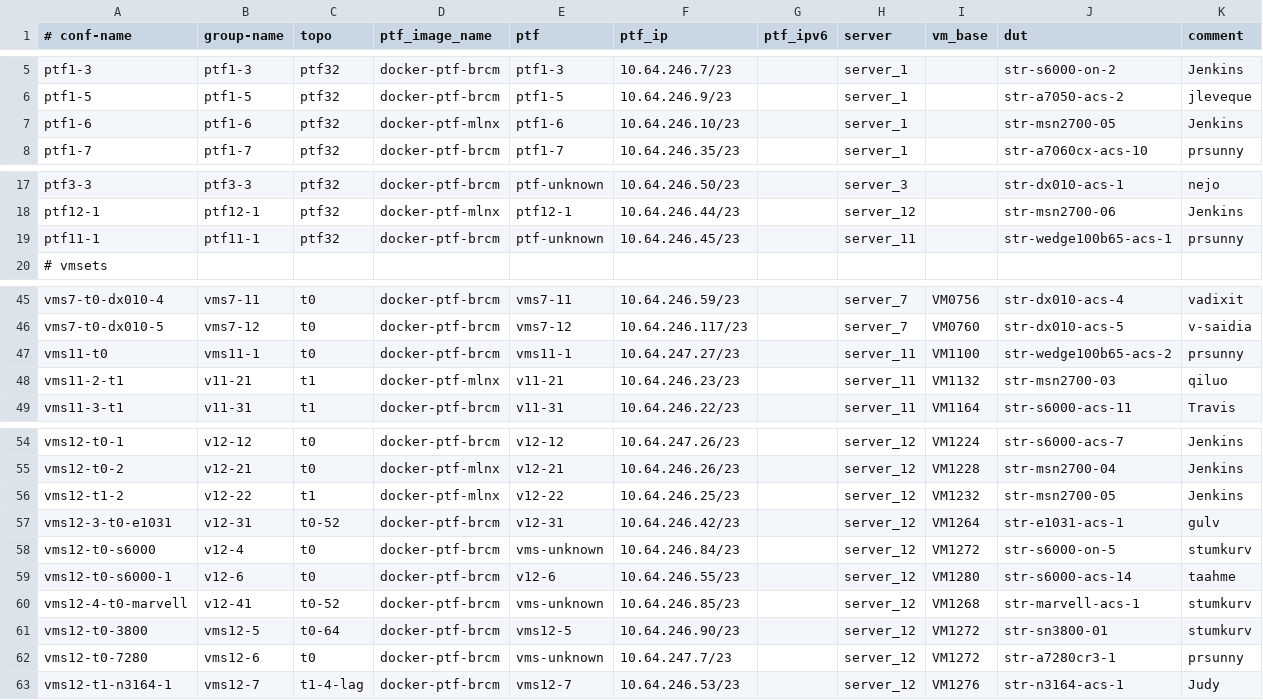
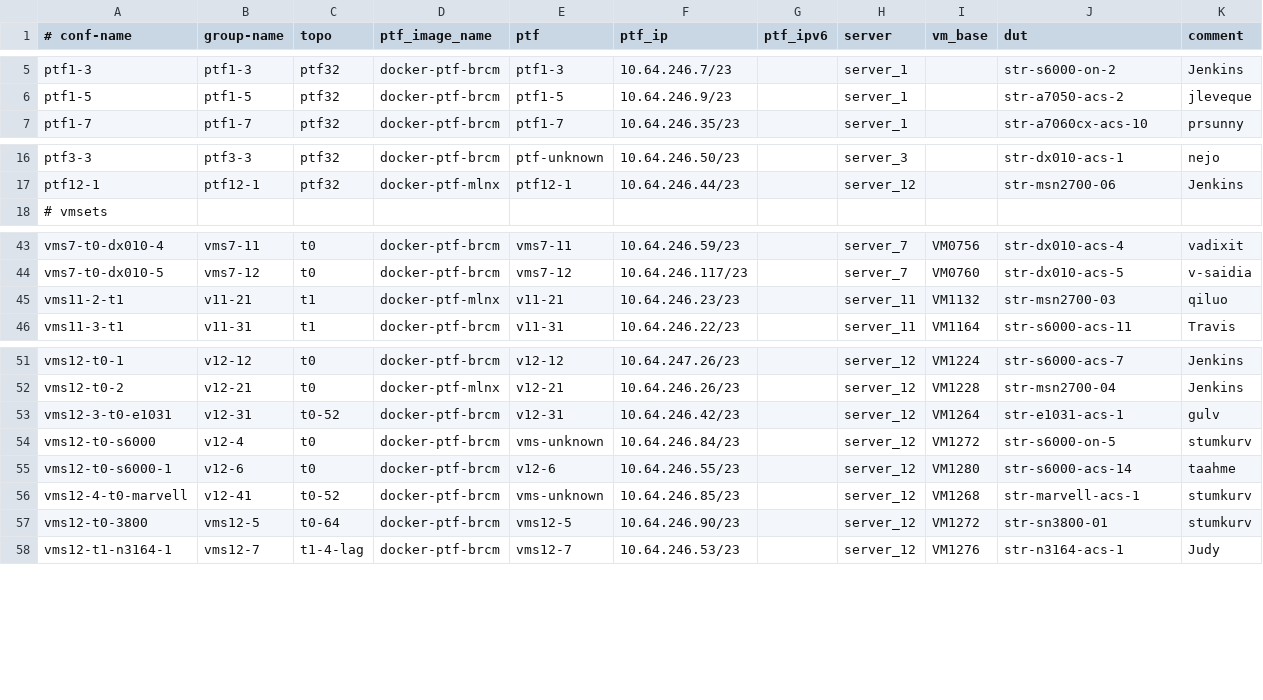
Before and after one commit to neethajohn/sonic-mgmt, a CSV file: ansible/testbed.csv, drawn as a sheet; only a part is shown, gaps mark what is left out; the diff names each change by its address in the sheet, - before the commit and + after, or states it on an @@ line.

Commit message:
Merged PR 3931466: Remove unreachable DUT's from str inventory
Remove unreachable DUT's from str, str_links,testbed.csv, str_devices

```diff
--- a/ansible/testbed.csv
+++ b/ansible/testbed.csv
-row 7: ptf1-6 | ptf1-6 | ptf32 | docker-ptf-mlnx | ptf1-6 | 10.64.246.10/23 |  | server_1 |  | str-msn2700-05 | Jenkins
-row 19: ptf11-1 | ptf11-1 | ptf32 | docker-ptf-brcm | ptf-unknown | 10.64.246.45/23 |  | server_11 |  | str-wedge100b65-acs-1 | prsunny
-row 47: vms11-t0 | vms11-1 | t0 | docker-ptf-brcm | vms11-1 | 10.64.247.27/23 |  | server_11 | VM1100 | str-wedge100b65-acs-2 | prsunny
-row 56: vms12-t1-2 | v12-22 | t1 | docker-ptf-mlnx | v12-22 | 10.64.246.25/23 |  | server_12 | VM1232 | str-msn2700-05 | Jenkins
-row 62: vms12-t0-7280 | vms12-6 | t0 | docker-ptf-brcm | vms-unknown | 10.64.247.7/23 |  | server_12 | VM1272 | str-a7280cr3-1 | prsunny
```
Also changed, not shown: ansible/files/sonic_str_devices.csv, ansible/files/sonic_str_links.csv, 2 other files.
